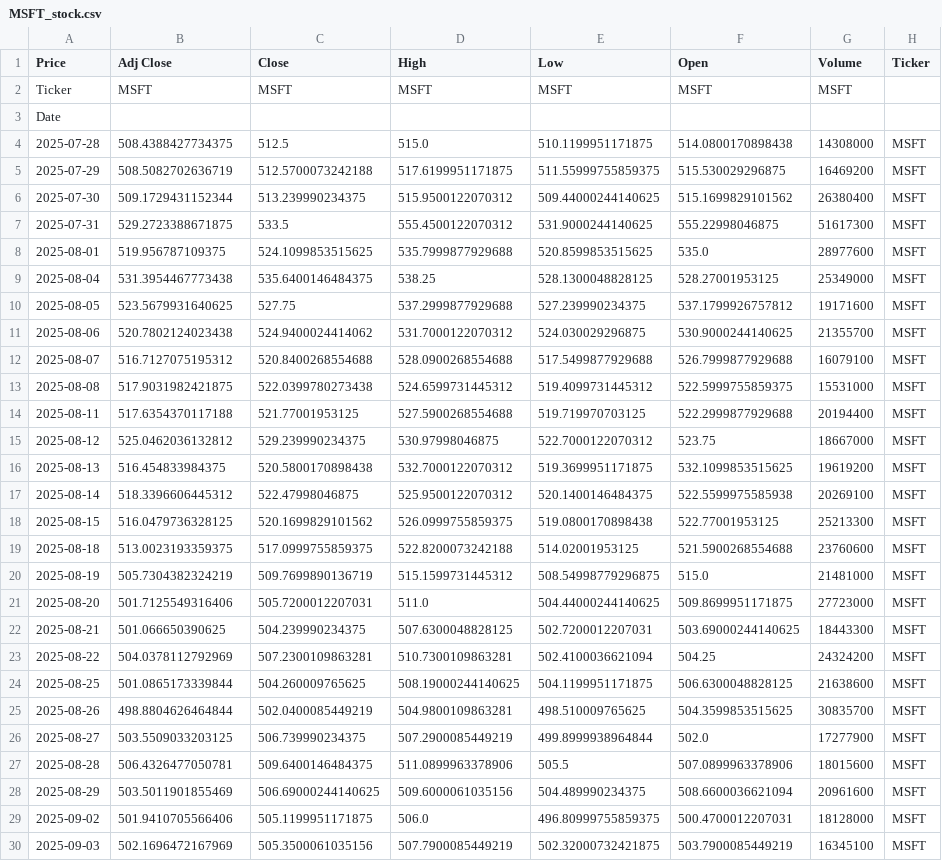
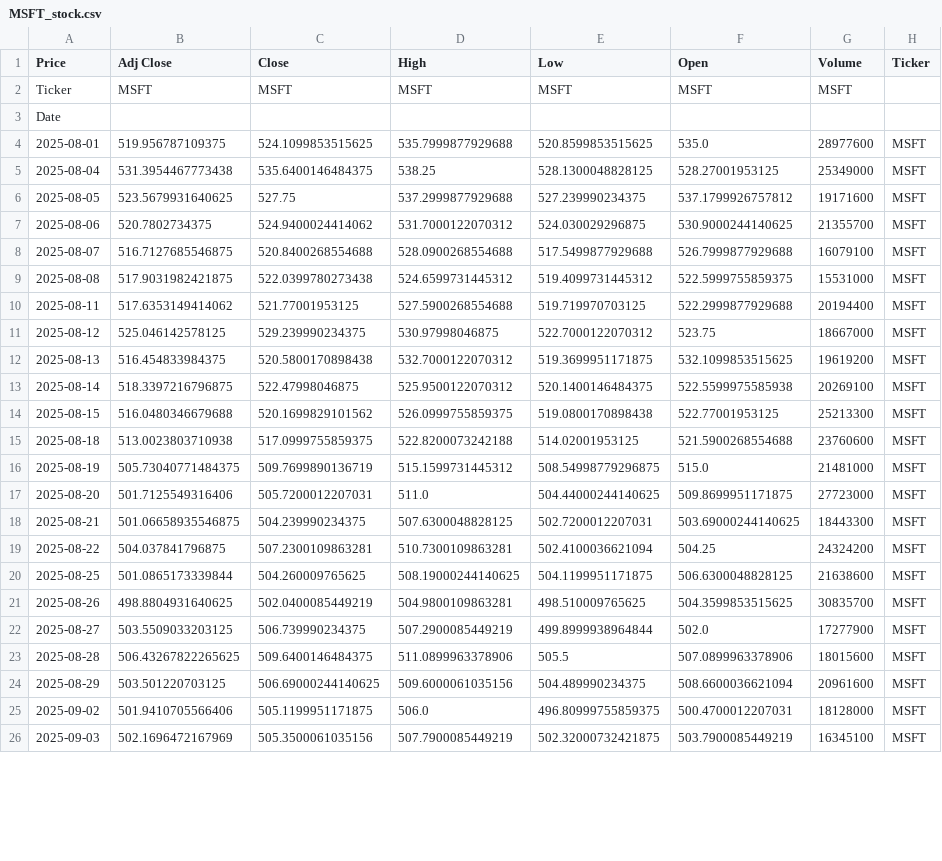
Before and after one commit to Mahlatsemok/Stock_market_data_pipeline, a CSV file: data/raw/MSFT_stock.csv, drawn as a sheet; only a part is shown; the diff covers the shown part only.

```diff
--- a/data/raw/MSFT_stock.csv
+++ b/data/raw/MSFT_stock.csv
@@ -3,6 +3,2 @@ Ticker,MSFT,MSFT,MSFT,MSFT,MSFT,MSFT,
 Date,,,,,,,
-2025-07-28,508.4388427734375,512.5,515.0,510.1199951171875,514.0800170898438,14308000,MSFT
-2025-07-29,508.5082702636719,512.5700073242188,517.6199951171875,511.55999755859375,515.530029296875,16469200,MSFT
-2025-07-30,509.1729431152344,513.239990234375,515.9500122070312,509.44000244140625,515.1699829101562,26380400,MSFT
-2025-07-31,529.2723388671875,533.5,555.4500122070312,531.9000244140625,555.22998046875,51617300,MSFT
 2025-08-01,519.956787109375,524.1099853515625,535.7999877929688,520.8599853515625,535.0,28977600,MSFT
@@ -10,20 +6,20 @@ Date,,,,,,,
 2025-08-05,523.5679931640625,527.75,537.2999877929688,527.239990234375,537.1799926757812,19171600,MSFT
-2025-08-06,520.7802124023438,524.9400024414062,531.7000122070312,524.030029296875,530.9000244140625,21355700,MSFT
-2025-08-07,516.7127075195312,520.8400268554688,528.0900268554688,517.5499877929688,526.7999877929688,16079100,MSFT
+2025-08-06,520.7802734375,524.9400024414062,531.7000122070312,524.030029296875,530.9000244140625,21355700,MSFT
+2025-08-07,516.7127685546875,520.8400268554688,528.0900268554688,517.5499877929688,526.7999877929688,16079100,MSFT
 2025-08-08,517.9031982421875,522.0399780273438,524.6599731445312,519.4099731445312,522.5999755859375,15531000,MSFT
-2025-08-11,517.6354370117188,521.77001953125,527.5900268554688,519.719970703125,522.2999877929688,20194400,MSFT
-2025-08-12,525.0462036132812,529.239990234375,530.97998046875,522.7000122070312,523.75,18667000,MSFT
+2025-08-11,517.6353149414062,521.77001953125,527.5900268554688,519.719970703125,522.2999877929688,20194400,MSFT
+2025-08-12,525.046142578125,529.239990234375,530.97998046875,522.7000122070312,523.75,18667000,MSFT
 2025-08-13,516.454833984375,520.5800170898438,532.7000122070312,519.3699951171875,532.1099853515625,19619200,MSFT
-2025-08-14,518.3396606445312,522.47998046875,525.9500122070312,520.1400146484375,522.5599975585938,20269100,MSFT
-2025-08-15,516.0479736328125,520.1699829101562,526.0999755859375,519.0800170898438,522.77001953125,25213300,MSFT
-2025-08-18,513.0023193359375,517.0999755859375,522.8200073242188,514.02001953125,521.5900268554688,23760600,MSFT
-2025-08-19,505.7304382324219,509.7699890136719,515.1599731445312,508.54998779296875,515.0,21481000,MSFT
+2025-08-14,518.3397216796875,522.47998046875,525.9500122070312,520.1400146484375,522.5599975585938,20269100,MSFT
+2025-08-15,516.0480346679688,520.1699829101562,526.0999755859375,519.0800170898438,522.77001953125,25213300,MSFT
+2025-08-18,513.0023803710938,517.0999755859375,522.8200073242188,514.02001953125,521.5900268554688,23760600,MSFT
+2025-08-19,505.73040771484375,509.7699890136719,515.1599731445312,508.54998779296875,515.0,21481000,MSFT
 2025-08-20,501.7125549316406,505.7200012207031,511.0,504.44000244140625,509.8699951171875,27723000,MSFT
-2025-08-21,501.066650390625,504.239990234375,507.6300048828125,502.7200012207031,503.69000244140625,18443300,MSFT
-2025-08-22,504.0378112792969,507.2300109863281,510.7300109863281,502.4100036621094,504.25,24324200,MSFT
+2025-08-21,501.06658935546875,504.239990234375,507.6300048828125,502.7200012207031,503.69000244140625,18443300,MSFT
+2025-08-22,504.037841796875,507.2300109863281,510.7300109863281,502.4100036621094,504.25,24324200,MSFT
 2025-08-25,501.0865173339844,504.260009765625,508.19000244140625,504.1199951171875,506.6300048828125,21638600,MSFT
-2025-08-26,498.8804626464844,502.0400085449219,504.9800109863281,498.510009765625,504.3599853515625,30835700,MSFT
+2025-08-26,498.8804931640625,502.0400085449219,504.9800109863281,498.510009765625,504.3599853515625,30835700,MSFT
 2025-08-27,503.5509033203125,506.739990234375,507.2900085449219,499.8999938964844,502.0,17277900,MSFT
-2025-08-28,506.4326477050781,509.6400146484375,511.0899963378906,505.5,507.0899963378906,18015600,MSFT
-2025-08-29,503.5011901855469,506.69000244140625,509.6000061035156,504.489990234375,508.6600036621094,20961600,MSFT
+2025-08-28,506.43267822265625,509.6400146484375,511.0899963378906,505.5,507.0899963378906,18015600,MSFT
+2025-08-29,503.501220703125,506.69000244140625,509.6000061035156,504.489990234375,508.6600036621094,20961600,MSFT
 2025-09-02,501.9410705566406,505.1199951171875,506.0,496.80999755859375,500.4700012207031,18128000,MSFT
```
Also changed, not shown: 5 added rows and 52 edited cells elsewhere in this file, data/processed/AAPL_stock_clean.csv, data/processed/MSFT_stock_clean.csv, 8 other files.
